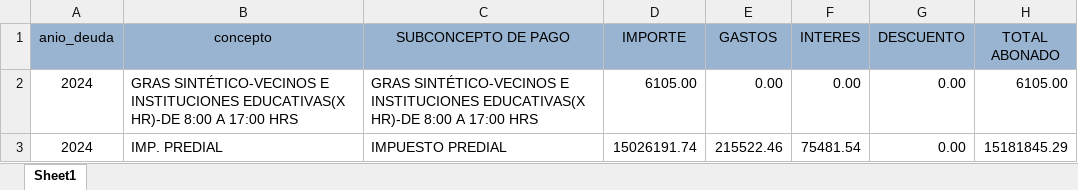
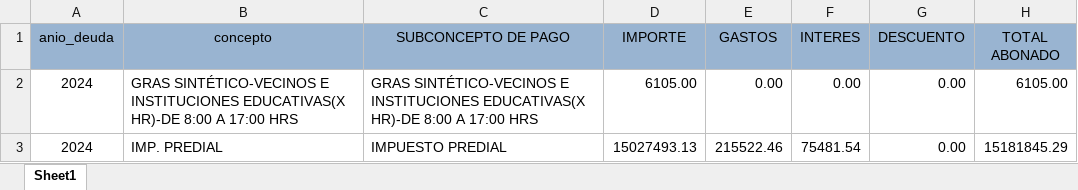
Before and after one commit to Pue223/backendtw, an Excel workbook: src/controller/archivo.xlsx, sheet Sheet1, drawn as a sheet; values as stored, in another font and other column widths than the file's, no borders; the diff names each change by its address in the sheet, - before the commit and + after, or states it on an @@ line.

```diff
--- a/src/controller/archivo.xlsx (sheet Sheet1)
+++ b/src/controller/archivo.xlsx (sheet Sheet1)
-D3 (IMPORTE): 15026191.74
+D3 (IMPORTE): 15027493.13
```
Also changed, not shown: src/controller/ingresos.xlsx.
